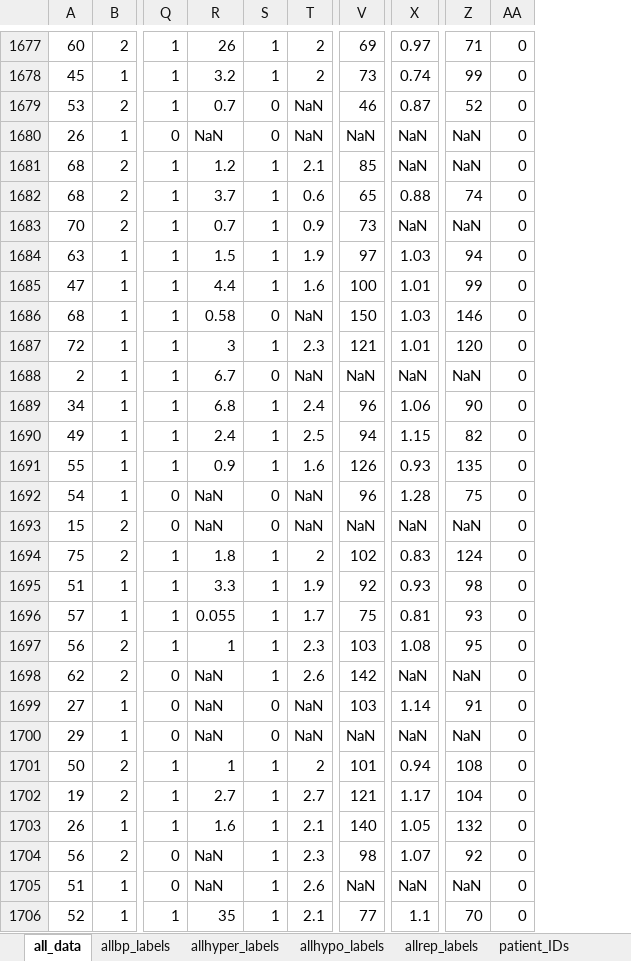
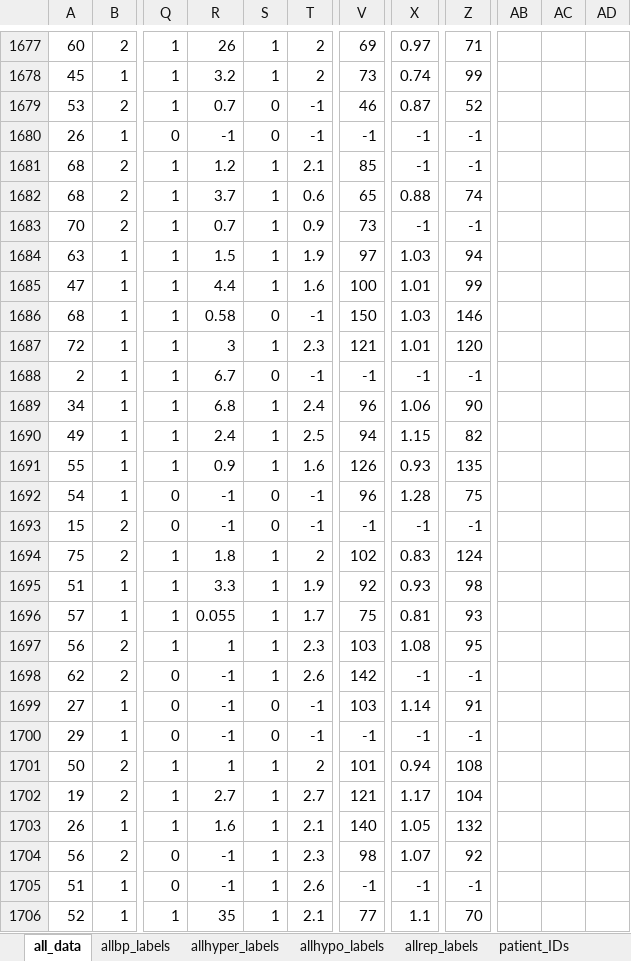
Before and after one commit to aelane/EC500Project, an Excel workbook: Thyroid/ThyroidData.xlsx, sheet all_data, drawn as a sheet; only a part is shown, gaps mark what is left out; values as stored, in another font and other column widths than the file's, no borders; removed rows and columns are numbered as before the commit, all else as after; the diff covers the shown part only; the diff names each change by its address in the sheet, - before the commit and + after, or states it on an @@ line.

Commit message:
Updated Thyroid and Synthetic
Updated Thyroid Data, applied Adaboost with error charts. Ran Adaboost
on KNN Synthetic data

```diff
--- a/Thyroid/ThyroidData.xlsx (sheet all_data)
+++ b/Thyroid/ThyroidData.xlsx (sheet all_data)
-column AA, rows 1677-1706: all 0
+column AB, empty
+column AC, empty
+column AD, empty
-T1679:T1680: NaN
+T1679:T1680: -1
-R1680: NaN
+R1680: -1
-V1680: NaN
+V1680: -1
-X1680:X1681: NaN
+X1680:X1681: -1
-Z1680:Z1681: NaN
+Z1680:Z1681: -1
-X1683: NaN
+X1683: -1
-Z1683: NaN
+Z1683: -1
-T1686: NaN
+T1686: -1
-T1688: NaN
+T1688: -1
-V1688: NaN
+V1688: -1
-X1688: NaN
+X1688: -1
-Z1688: NaN
+Z1688: -1
-R1692:R1693: NaN
+R1692:R1693: -1
-T1692:T1693: NaN
+T1692:T1693: -1
-V1693: NaN
+V1693: -1
-X1693: NaN
+X1693: -1
-Z1693: NaN
+Z1693: -1
-R1698:R1700: NaN
+R1698:R1700: -1
-X1698: NaN
+X1698: -1
-Z1698: NaN
+Z1698: -1
-T1699:T1700: NaN
+T1699:T1700: -1
-V1700: NaN
+V1700: -1
-X1700: NaN
+X1700: -1
-Z1700: NaN
+Z1700: -1
-R1704:R1705: NaN
+R1704:R1705: -1
-V1705: NaN
+V1705: -1
-X1705: NaN
+X1705: -1
-Z1705: NaN
+Z1705: -1
```
Also changed, not shown: 1720 edited cells elsewhere in this sheet, sheet allpb_names, 14 other files.
